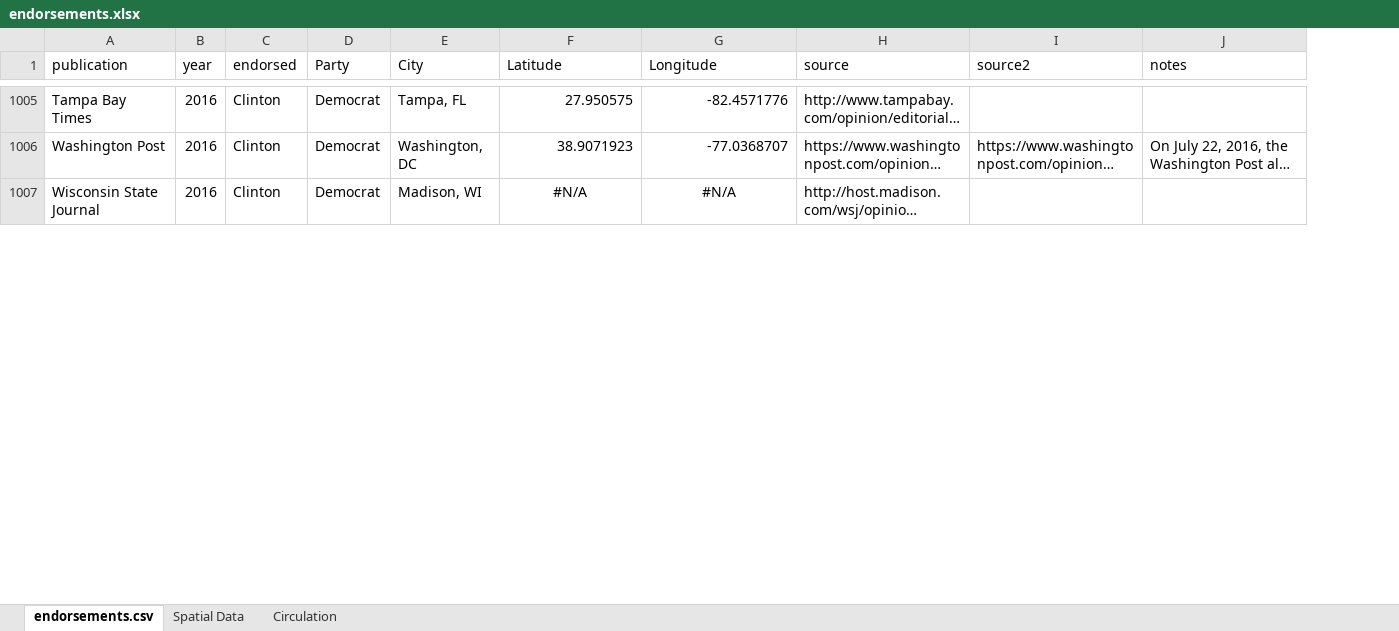
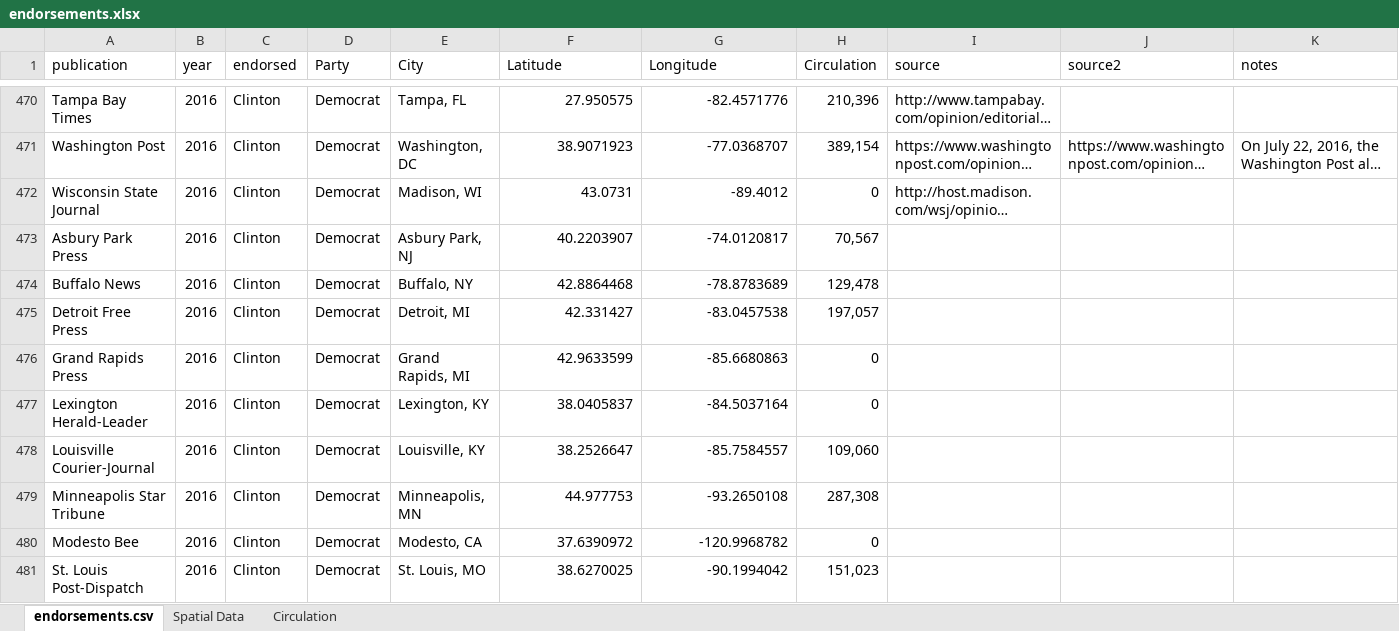
Before and after one commit to sdoctor7/storytelling-projects, an Excel workbook: project2-endorsements/endorsements.xlsx, sheet endorsements.csv, drawn as a sheet; only a part is shown, gaps mark what is left out; long unchanged cells end in …; values as stored, in another font and other column widths than the file's, no borders; addresses are those after the commit; the diff covers the shown part only; the diff names each change by its address in the sheet, - before the commit and + after, or states it on an @@ line.

Commit message:
update-11.13
Updates:
-styling: borders and sizing for home page
-walmart: updated heat map
-endorsements: size circles by circulation

```diff
--- a/project2-endorsements/endorsements.xlsx (sheet endorsements.csv)
+++ b/project2-endorsements/endorsements.xlsx (sheet endorsements.csv)
+column H (Circulation), rows 470-472: 210,396 | 389,154 | 0
-F472 (Latitude): #N/A
+F472 (Latitude): 43.0731
-F472:G472 alignment: center
+F472:G472 alignment: right
-G472 (Longitude): #N/A
+G472 (Longitude): -89.4012
+row 473: Asbury Park Press | 2016 | Clinton | Democrat | Asbury Park, NJ | 40.2203907 | -74.0120817 | 70,567
+row 474: Buffalo News | 2016 | Clinton | Democrat | Buffalo, NY | 42.8864468 | -78.8783689 | 129,478
+row 475: Detroit Free Press | 2016 | Clinton | Democrat | Detroit, MI | 42.331427 | -83.0457538 | 197,057
+row 476: Grand Rapids Press | 2016 | Clinton | Democrat | Grand Rapids, MI | 42.9633599 | -85.6680863 | 0
+row 477: Lexington Herald-Leader | 2016 | Clinton | Democrat | Lexington, KY | 38.0405837 | -84.5037164 | 0
+row 478: Louisville Courier-Journal | 2016 | Clinton | Democrat | Louisville, KY | 38.2526647 | -85.7584557 | 109,060
+row 479: Minneapolis Star Tribune | 2016 | Clinton | Democrat | Minneapolis, MN | 44.977753 | -93.2650108 | 287,308
+row 480: Modesto Bee | 2016 | Clinton | Democrat | Modesto, CA | 37.6390972 | -120.9968782 | 0
+row 481: St. Louis Post-Dispatch | 2016 | Clinton | Democrat | St. Louis, MO | 38.6270025 | -90.1994042 | 151,023
```
Also changed, not shown: 38 added rows, 47 removed rows, 511 moved rows, 9 edited cells and cell formats elsewhere in this sheet, sheet Circulation, 14 other files.
